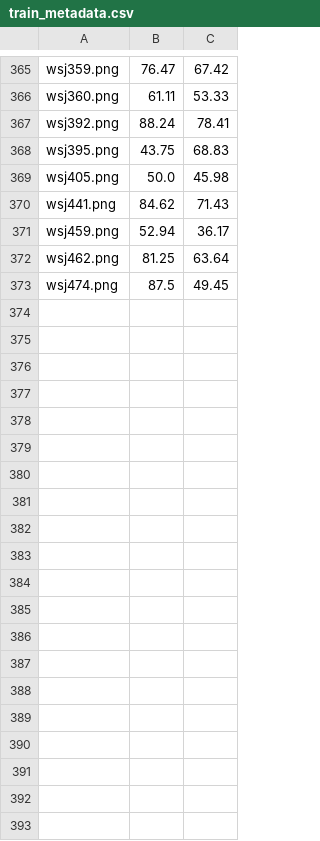
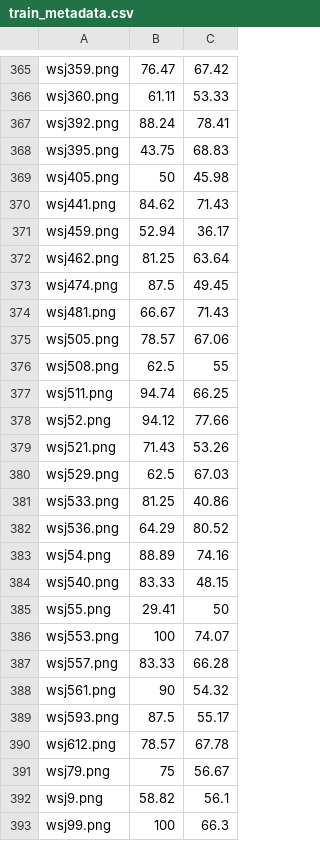
Before and after one commit to jgs1202/image_classification, a CSV file: images/metadata/train_metadata.csv, drawn as a sheet; only a part is shown, gaps mark what is left out; the diff covers the shown part only.

```diff
--- a/images/metadata/train_metadata.csv
+++ b/images/metadata/train_metadata.csv
@@ -368,3 +368,3 @@ wsj392.png,88.24,78.41
 wsj395.png,43.75,68.83
-wsj405.png,50.0,45.98
+wsj405.png,50,45.98
 wsj441.png,84.62,71.43
@@ -373 +373,21 @@ wsj462.png,81.25,63.64
 wsj474.png,87.5,49.45
+wsj481.png,66.67,71.43
+wsj505.png,78.57,67.06
+wsj508.png,62.5,55
+wsj511.png,94.74,66.25
+wsj52.png,94.12,77.66
+wsj521.png,71.43,53.26
+wsj529.png,62.5,67.03
+wsj533.png,81.25,40.86
+wsj536.png,64.29,80.52
+wsj54.png,88.89,74.16
+wsj540.png,83.33,48.15
+wsj55.png,29.41,50
+wsj553.png,100,74.07
+wsj557.png,83.33,66.28
+wsj561.png,90,54.32
+wsj593.png,87.5,55.17
+wsj612.png,78.57,67.78
+wsj79.png,75,56.67
+wsj9.png,58.82,56.1
+wsj99.png,100,66.3
```
Also changed, not shown: 127 edited cells elsewhere in this file, 39 other files.
